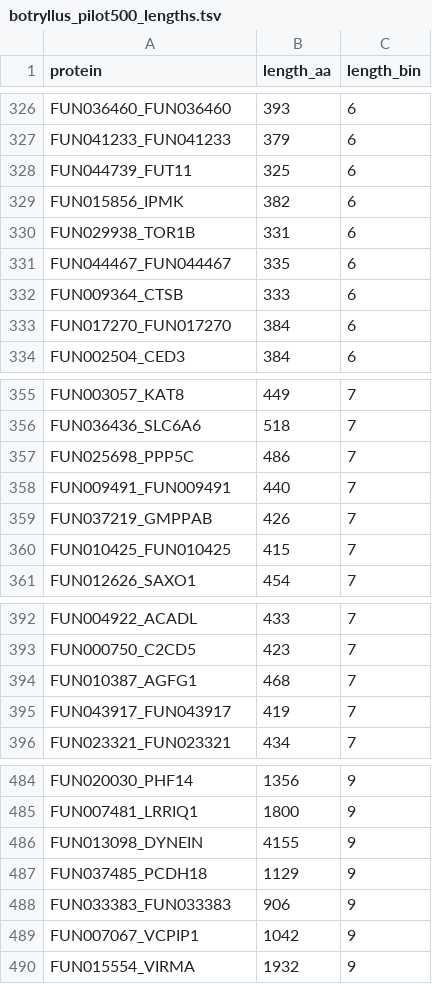
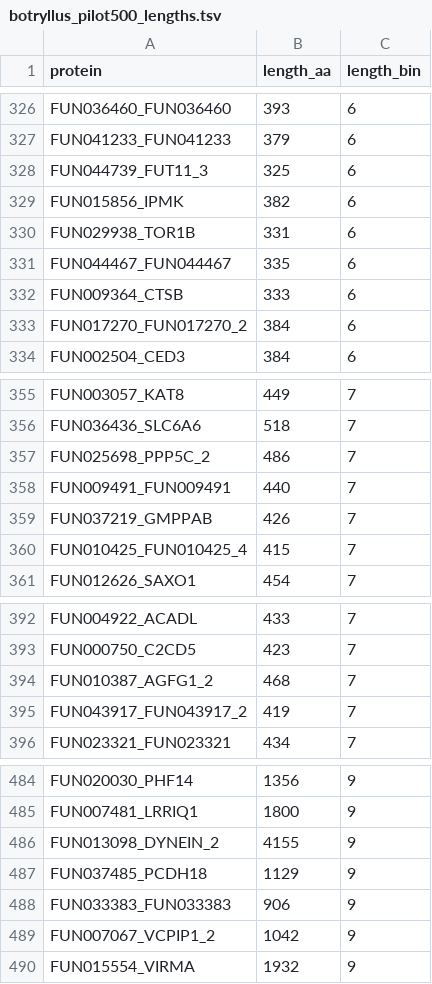
Before and after one commit to olgabot/botryllus-mhc, a TSV file: nextflow_runs/timing-pilot/botryllus_pilot500_lengths.tsv, drawn as a sheet; only a part is shown, gaps mark what is left out; the diff covers the shown part only.

```diff
--- a/nextflow_runs/timing-pilot/botryllus_pilot500_lengths.tsv
+++ b/nextflow_runs/timing-pilot/botryllus_pilot500_lengths.tsv
@@ -327,3 +327,3 @@ FUN036460_FUN036460	393	6
 FUN041233_FUN041233	379	6
-FUN044739_FUT11	325	6
+FUN044739_FUT11_3	325	6
 FUN015856_IPMK	382	6
@@ -332,3 +332,3 @@ FUN044467_FUN044467	335	6
 FUN009364_CTSB	333	6
-FUN017270_FUN017270	384	6
+FUN017270_FUN017270_2	384	6
 FUN002504_CED3	384	6
@@ -356,6 +356,6 @@ FUN003057_KAT8	449	7
 FUN036436_SLC6A6	518	7
-FUN025698_PPP5C	486	7
+FUN025698_PPP5C_2	486	7
 FUN009491_FUN009491	440	7
 FUN037219_GMPPAB	426	7
-FUN010425_FUN010425	415	7
+FUN010425_FUN010425_4	415	7
 FUN012626_SAXO1	454	7
@@ -393,4 +393,4 @@ FUN004922_ACADL	433	7
 FUN000750_C2CD5	423	7
-FUN010387_AGFG1	468	7
-FUN043917_FUN043917	419	7
+FUN010387_AGFG1_2	468	7
+FUN043917_FUN043917_2	419	7
 FUN023321_FUN023321	434	7
@@ -485,6 +485,6 @@ FUN020030_PHF14	1356	9
 FUN007481_LRRIQ1	1800	9
-FUN013098_DYNEIN	4155	9
+FUN013098_DYNEIN_2	4155	9
 FUN037485_PCDH18	1129	9
 FUN033383_FUN033383	906	9
-FUN007067_VCPIP1	1042	9
+FUN007067_VCPIP1_2	1042	9
 FUN015554_VIRMA	1932	9
```
Also changed, not shown: 29 edited cells elsewhere in this file, 6 other files.
